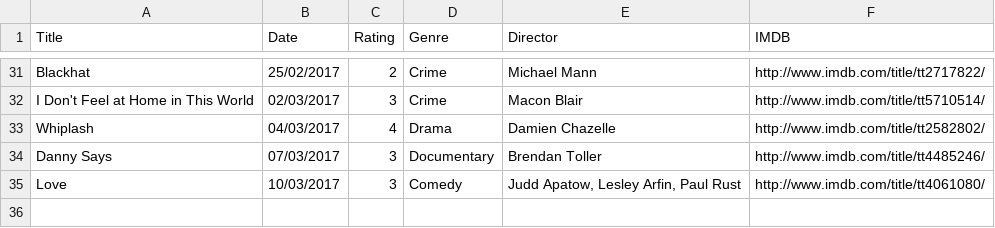
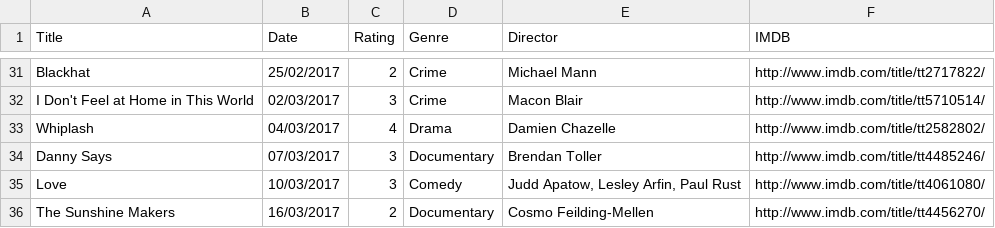
Before and after one commit to fieldoffice/Movies, a CSV file: movies-2017.csv, drawn as a sheet; only a part is shown, gaps mark what is left out.

Commit message:
Update

```diff
--- a/movies-2017.csv
+++ b/movies-2017.csv
@@ -35 +35,2 @@ Danny Says,07/03/2017,3,Documentary,Brendan Toller,http://www.imdb.com/title/tt4
 Love,10/03/2017,3,Comedy,"Judd Apatow, Lesley Arfin, Paul Rust",http://www.imdb.com/title/tt4061080/
+The Sunshine Makers,16/03/2017,2,Documentary,Cosmo Feilding-Mellen,http://www.imdb.com/title/tt4456270/
```
